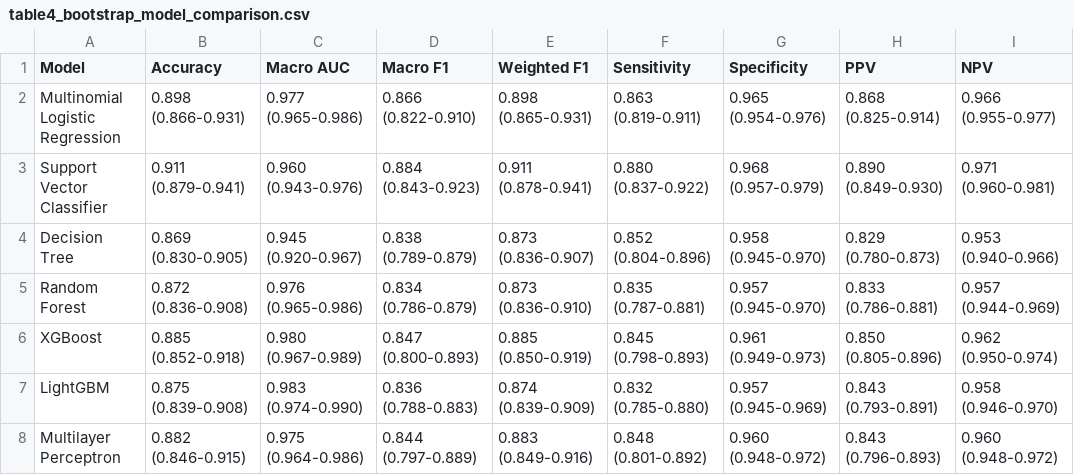
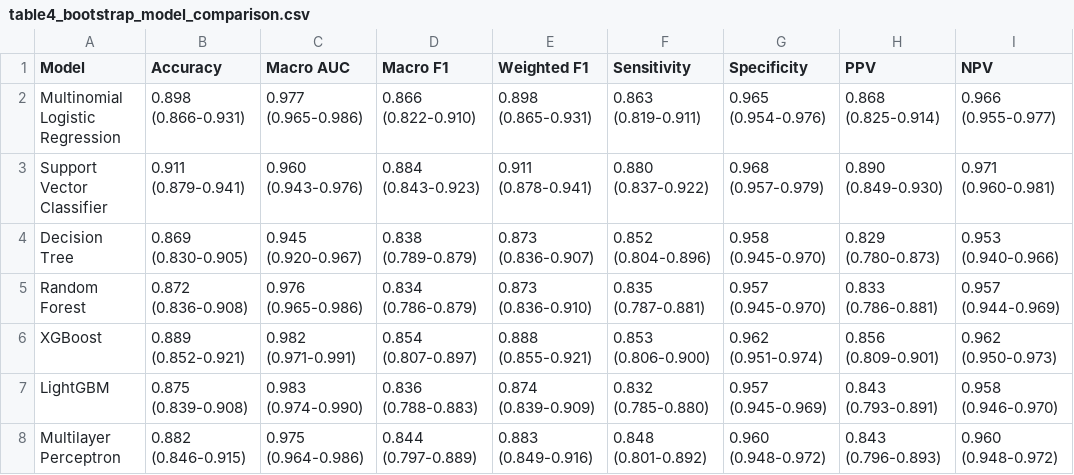
Before and after one commit to hui2109/Thalassemia, a CSV file: outputs/tables/table4_bootstrap_model_comparison.csv, drawn as a sheet.

```diff
--- a/outputs/tables/table4_bootstrap_model_comparison.csv
+++ b/outputs/tables/table4_bootstrap_model_comparison.csv
@@ -5,3 +5,3 @@ Decision Tree,0.869 (0.830-0.905),0.945 (0.920-0.967),0.838 (0.789-0.879),0.873
 Random Forest,0.872 (0.836-0.908),0.976 (0.965-0.986),0.834 (0.786-0.879),0.873 (0.836-0.910),0.835 (0.787-0.881),0.957 (0.945-0.970),0.833 (0.786-0.881),0.957 (0.944-0.969)
-XGBoost,0.885 (0.852-0.918),0.980 (0.967-0.989),0.847 (0.800-0.893),0.885 (0.850-0.919),0.845 (0.798-0.893),0.961 (0.949-0.973),0.850 (0.805-0.896),0.962 (0.950-0.974)
+XGBoost,0.889 (0.852-0.921),0.982 (0.971-0.991),0.854 (0.807-0.897),0.888 (0.855-0.921),0.853 (0.806-0.900),0.962 (0.951-0.974),0.856 (0.809-0.901),0.962 (0.950-0.973)
 LightGBM,0.875 (0.839-0.908),0.983 (0.974-0.990),0.836 (0.788-0.883),0.874 (0.839-0.909),0.832 (0.785-0.880),0.957 (0.945-0.969),0.843 (0.793-0.891),0.958 (0.946-0.970)
```
Also changed, not shown: outputs/tables/table0_univariate_analysis.csv, outputs/tables/table0b_derived_index_selection_log.csv, 35 other files.
